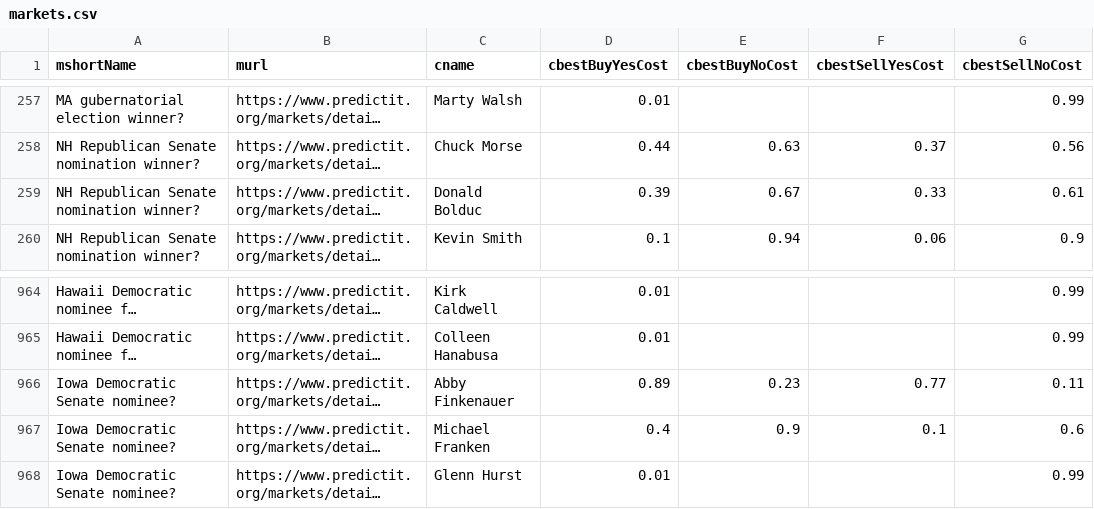
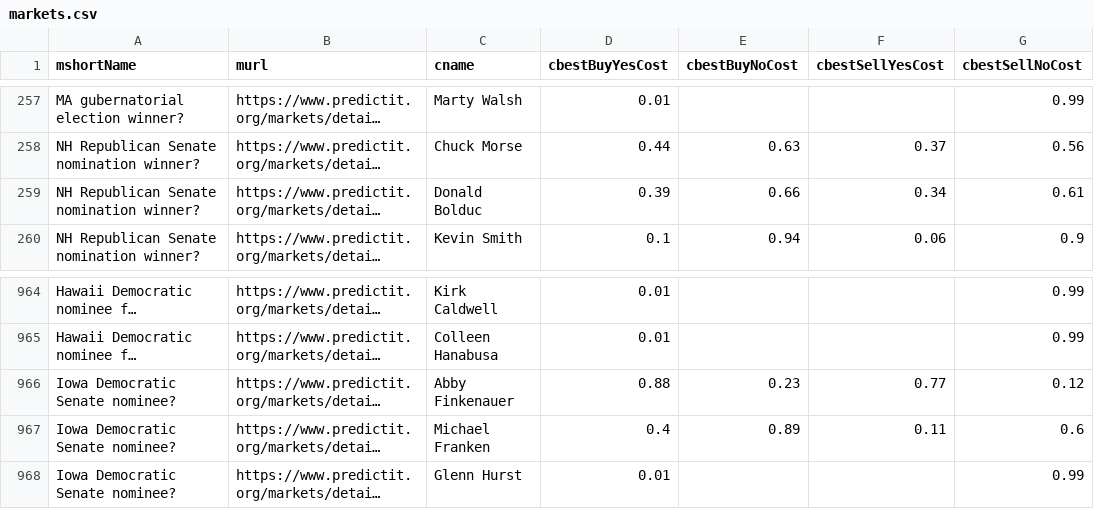
Before and after one commit to dcadata/predictit-arbitrage, a CSV file: data/markets.csv, drawn as a sheet; only a part is shown, gaps mark what is left out; long unchanged cells end in …; the diff names each change by its address in the sheet, - before the commit and + after, or states it on an @@ line.

```diff
--- a/data/markets.csv
+++ b/data/markets.csv
-E259 (cbestBuyNoCost): 0.67
+E259 (cbestBuyNoCost): 0.66
-F259 (cbestSellYesCost): 0.33
+F259 (cbestSellYesCost): 0.34
-D966 (cbestBuyYesCost): 0.89
+D966 (cbestBuyYesCost): 0.88
-G966 (cbestSellNoCost): 0.11
+G966 (cbestSellNoCost): 0.12
-E967 (cbestBuyNoCost): 0.9
+E967 (cbestBuyNoCost): 0.89
-F967 (cbestSellYesCost): 0.1
+F967 (cbestSellYesCost): 0.11
```
Also changed, not shown: 2 other files.
